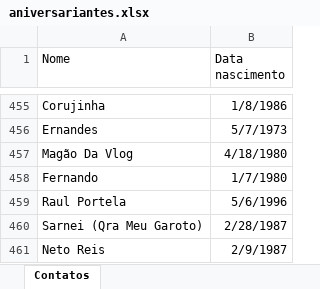
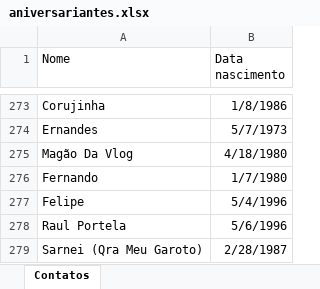
Before and after one commit to jfilhoempresarial-ops/tr.alienigenaV5, an Excel workbook: scripts/aniversariantes.xlsx, sheet Contatos, drawn as a sheet; only a part is shown, gaps mark what is left out; the shorter side is filled out with more unchanged rows; values as stored, in another font and other column widths than the file's, no borders; table styles not drawn; the diff covers the shown part only; the diff names each change by its address in the sheet, - before the commit and + after, or states it on an @@ line.

Commit message:
Atualização diaria de Aniversariantes e cargas

```diff
--- a/scripts/aniversariantes.xlsx (sheet Contatos)
+++ b/scripts/aniversariantes.xlsx (sheet Contatos)
+row 277: Felipe | 5/4/1996
```
Also changed, not shown: 182 moved rows elsewhere in this sheet, scripts/cargas.xlsx.
